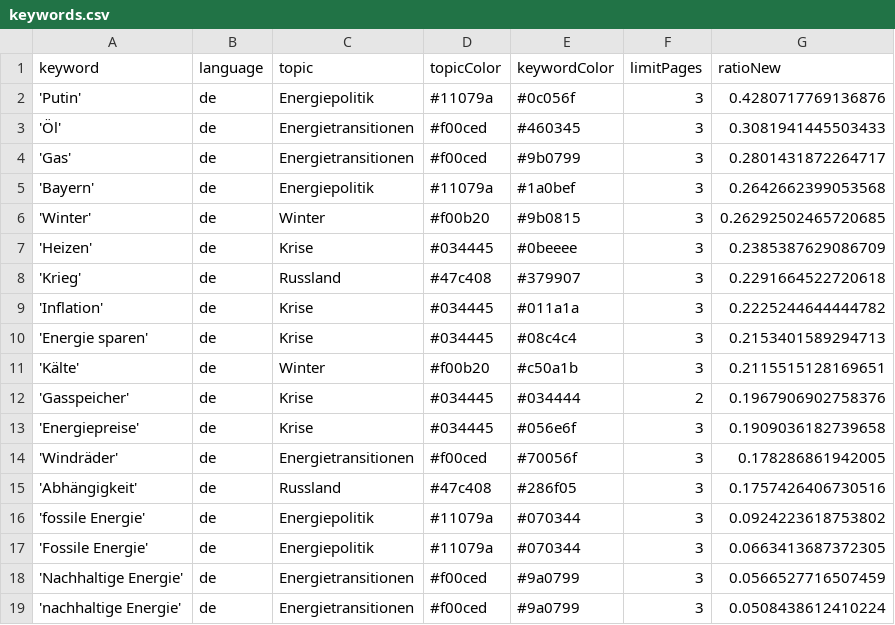
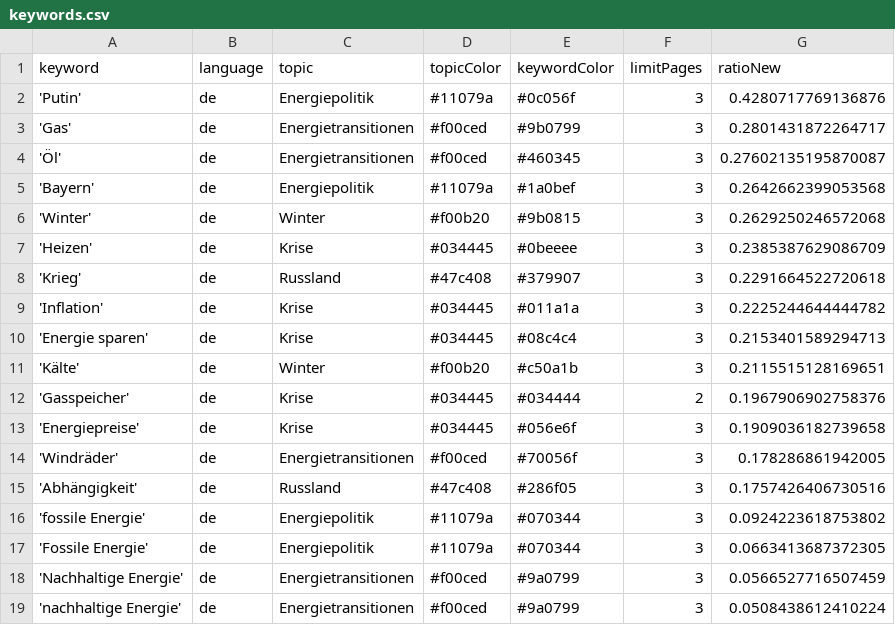
Before and after one commit to JW-news/winterIsComing2, a CSV file: keywords.csv, drawn as a sheet.

```diff
--- a/keywords.csv
+++ b/keywords.csv
@@ -2,6 +2,6 @@ keyword,language,topic,topicColor,keywordColor,limitPages,ratioNew
 'Putin',de,Energiepolitik,#11079a,#0c056f,3,0.4280717769136876
-'Öl',de,Energietransitionen,#f00ced,#460345,3,0.3081941445503433
 'Gas',de,Energietransitionen,#f00ced,#9b0799,3,0.2801431872264717
+'Öl',de,Energietransitionen,#f00ced,#460345,3,0.27602135195870087
 'Bayern',de,Energiepolitik,#11079a,#1a0bef,3,0.2642662399053568
-'Winter',de,Winter,#f00b20,#9b0815,3,0.26292502465720685
+'Winter',de,Winter,#f00b20,#9b0815,3,0.2629250246572068
 'Heizen',de,Krise,#034445,#0beeee,3,0.2385387629086709
```
Also changed, not shown: csv/news_2024_12.csv.
